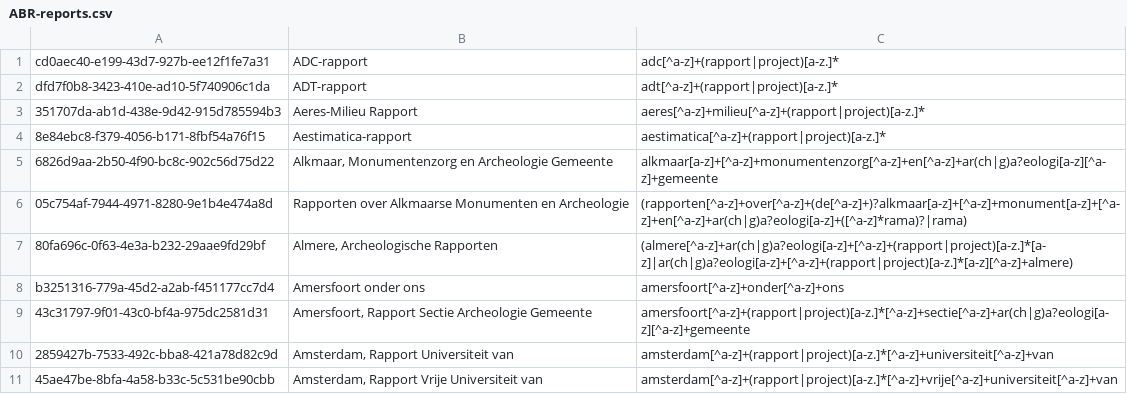
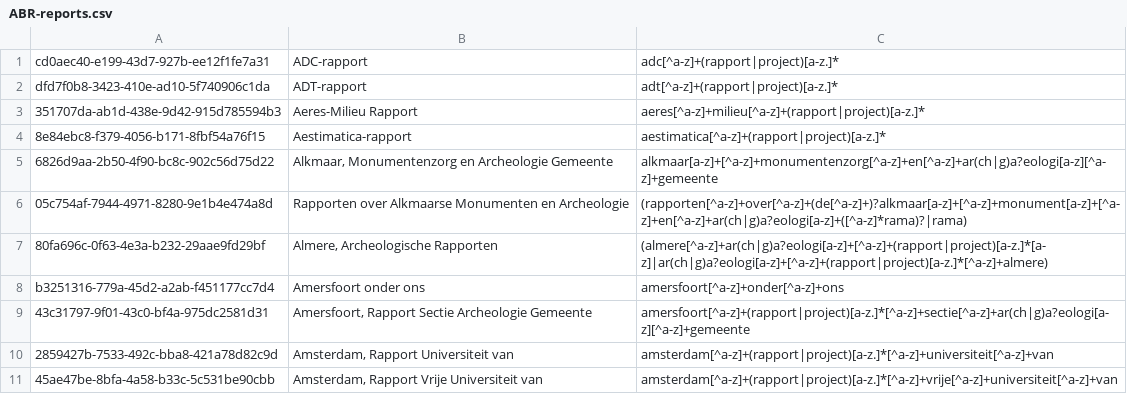
Before and after one commit to DANS-KNAW/easy-convert-bag-to-deposit, a CSV file: src/main/assembly/dist/cfg/ABR-reports.csv, drawn as a sheet; only a part is shown.

Commit message:
refactored TitlesSpec into ReportRewriteRuleSpec

```diff
--- a/src/main/assembly/dist/cfg/ABR-reports.csv
+++ b/src/main/assembly/dist/cfg/ABR-reports.csv
@@ -6,3 +6,3 @@ dfd7f0b8-3423-410e-ad10-5f740906c1da,"ADT-rapport","adt[^a-z]+(rapport|project)[
 05c754af-7944-4971-8280-9e1b4e474a8d,"Rapporten over Alkmaarse Monumenten en Archeologie","(rapporten[^a-z]+over[^a-z]+(de[^a-z]+)?alkmaar[a-z]+[^a-z]+monument[a-z]+[^a-z]+en[^a-z]+ar(ch|g)a?eologi[a-z]+([^a-z]*rama)?|rama)"
-80fa696c-0f63-4e3a-b232-29aae9fd29bf,"Almere, Archeologische Rapporten","(almere[^a-z]+ar(ch|g)a?eologi[a-z]+[^a-z]+(rapport|project)[a-z.]*[a-z]|ar(ch|g)a?eologi[a-z]+[^a-z]+(rapport|project)[a-z.]*[a-z][^a-z]+almere)"
+80fa696c-0f63-4e3a-b232-29aae9fd29bf,"Almere, Archeologische Rapporten","(almere[^a-z]+ar(ch|g)a?eologi[a-z]+[^a-z]+(rapport|project)[a-z.]*[a-z]|ar(ch|g)a?eologi[a-z]+[^a-z]+(rapport|project)[a-z.]*[^a-z]+almere)"
 b3251316-779a-45d2-a2ab-f451177cc7d4,"Amersfoort onder ons","amersfoort[^a-z]+onder[^a-z]+ons"
```
Also changed, not shown: 3 other files.
